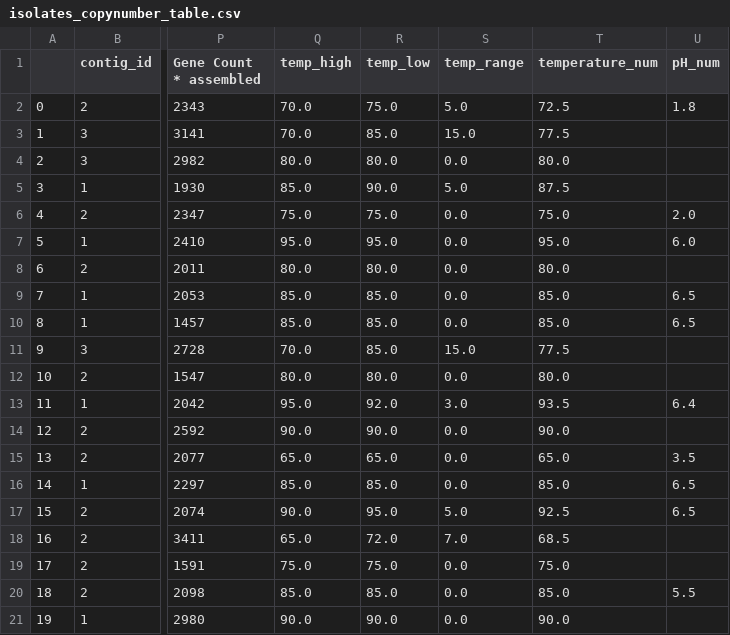
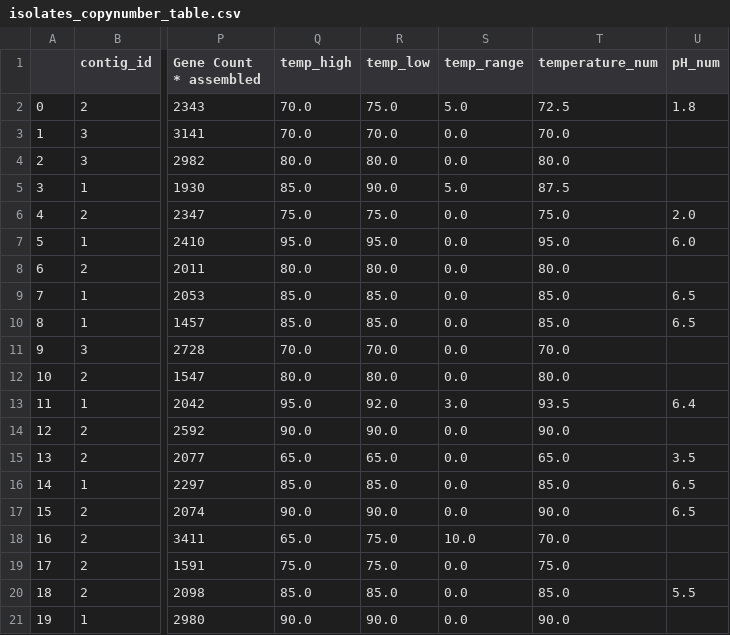
Before and after one commit to lnblum/grs_hotsprings_pub, a CSV file: input_files/isolates_copynumber_table.csv, drawn as a sheet; only a part is shown, gaps mark what is left out; the diff names each change by its address in the sheet, - before the commit and + after, or states it on an @@ line.

Commit message:
typo fix

```diff
--- a/input_files/isolates_copynumber_table.csv
+++ b/input_files/isolates_copynumber_table.csv
-R3 (temp_low): 85.0
+R3 (temp_low): 70.0
-S3 (temp_range): 15.0
+S3 (temp_range): 0.0
-T3 (temperature_num): 77.5
+T3 (temperature_num): 70.0
-R11 (temp_low): 85.0
+R11 (temp_low): 70.0
-S11 (temp_range): 15.0
+S11 (temp_range): 0.0
-T11 (temperature_num): 77.5
+T11 (temperature_num): 70.0
-R17 (temp_low): 95.0
+R17 (temp_low): 90.0
-S17 (temp_range): 5.0
+S17 (temp_range): 0.0
-T17 (temperature_num): 92.5
+T17 (temperature_num): 90.0
-R18 (temp_low): 72.0
+R18 (temp_low): 75.0
-S18 (temp_range): 7.0
+S18 (temp_range): 10.0
-T18 (temperature_num): 68.5
+T18 (temperature_num): 70.0
```
